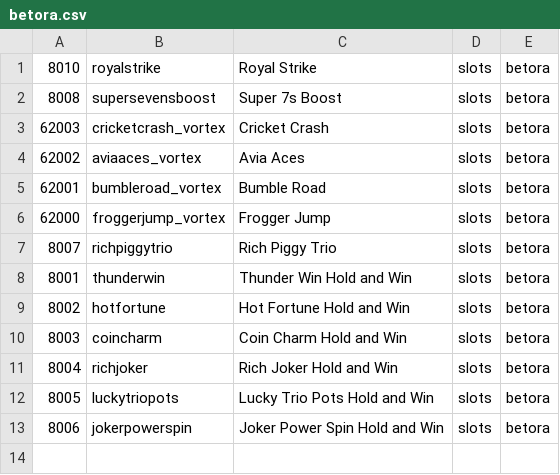
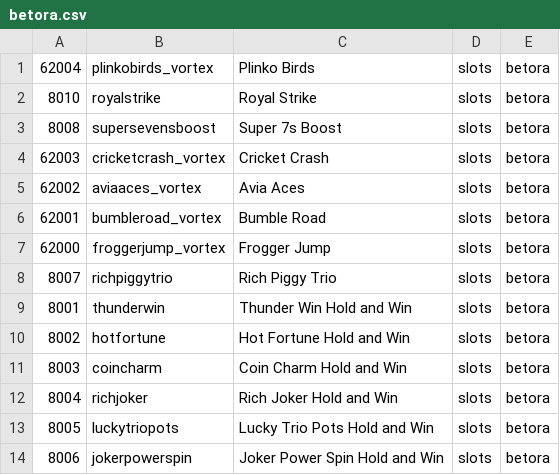
Before and after one commit to tecnodata2015/slots, a CSV file: betora.csv, drawn as a sheet.

Commit message:
Se agrega nuevo slots betora

```diff
--- a/betora.csv
+++ b/betora.csv
@@ -1 +1,2 @@
+62004,plinkobirds_vortex,Plinko Birds,slots,betora
 8010,royalstrike,Royal Strike,slots,betora
```
Also changed, not shown: 1 other file.
